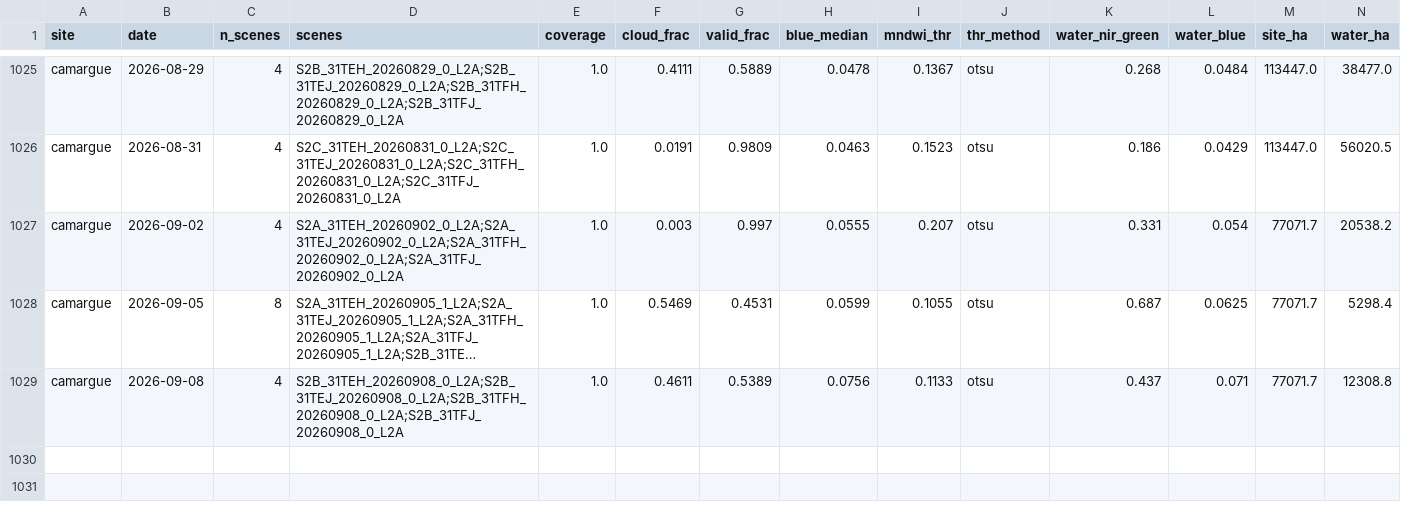
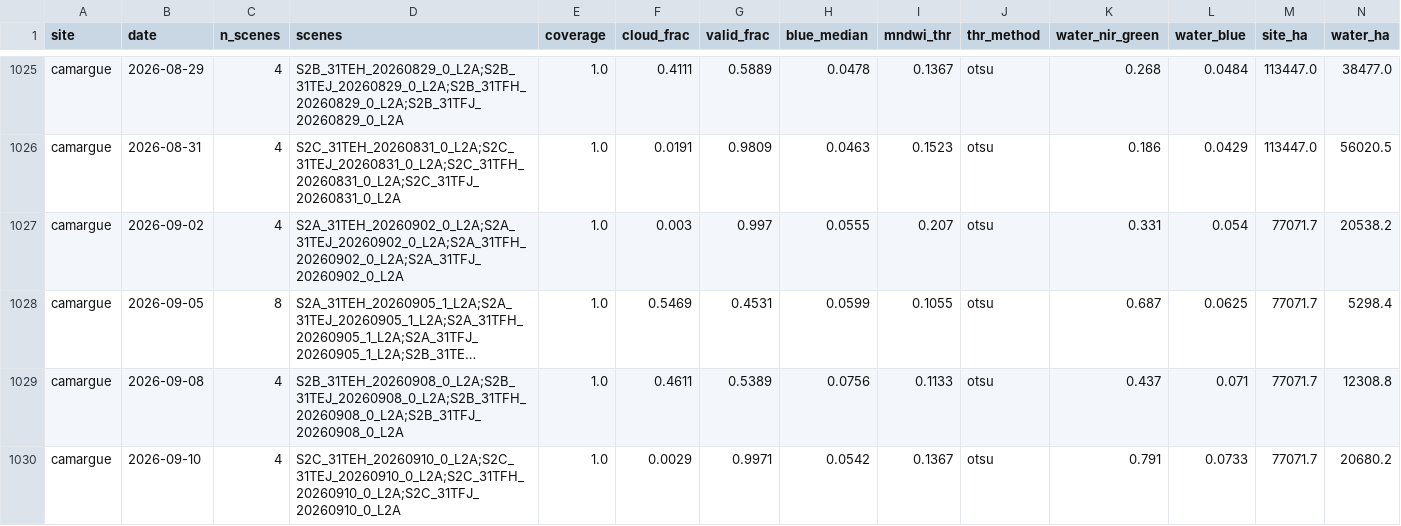
Before and after one commit to Asensio94/vigilancia-humedales, a CSV file: data/series/camargue.csv, drawn as a sheet; only a part is shown, gaps mark what is left out; long unchanged cells end in …; rows hold the shown columns only; the diff names each change by its address in the sheet, - before the commit and + after, or states it on an @@ line.

```diff
--- a/data/series/camargue.csv
+++ b/data/series/camargue.csv
+row 1030: camargue | 2026-09-10 | 4 | S2C_31TEH_20260910_0_L2A;S2C_31TEJ_20260910_0_L2A;S2C_31TFH_20260910_0_L2A;S2C_31TFJ_20260910_0_L2A | 1.0 | 0.0029 | 0.9971 | 0.0542 | 0.1367 | otsu | 0.791 | 0.0733 | 77071.7 | 20680.2
```
Also changed, not shown: data/series/dombes.csv.
